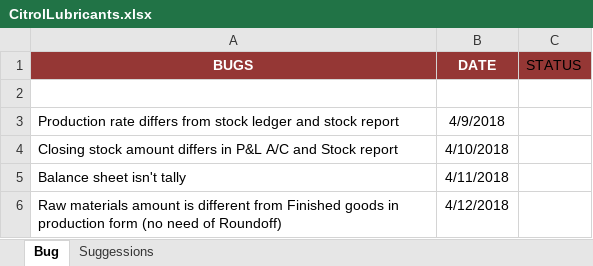
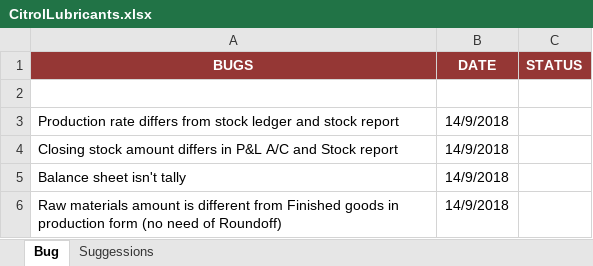
Before and after one commit to MilestoneInnovativeTechnologies/Client-Files, an Excel workbook: Client-Requirements/CitrolLubricants.xlsx, sheet Bug, drawn as a sheet; values as stored, in another font and other column widths than the file's, no borders; the diff names each change by its address in the sheet, - before the commit and + after, or states it on an @@ line.

```diff
--- a/Client-Requirements/CitrolLubricants.xlsx (sheet Bug)
+++ b/Client-Requirements/CitrolLubricants.xlsx (sheet Bug)
@@ C1 bold: off → on, text colour: black → #FFFFFF @@
-B3 (DATE): 4/9/2018
+B3 (DATE): 14/9/2018
-B4 (DATE): 4/10/2018
+B4 (DATE): 14/9/2018
-B5 (DATE): 4/11/2018
+B5 (DATE): 14/9/2018
-B6 (DATE): 4/12/2018
+B6 (DATE): 14/9/2018
```
Also changed, not shown: sheet Suggessions.
